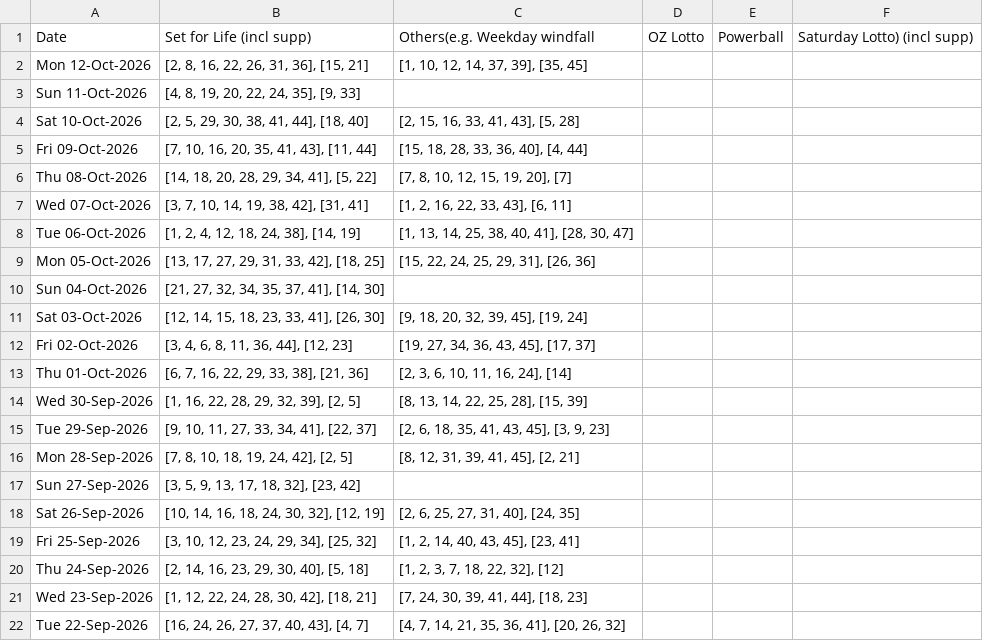
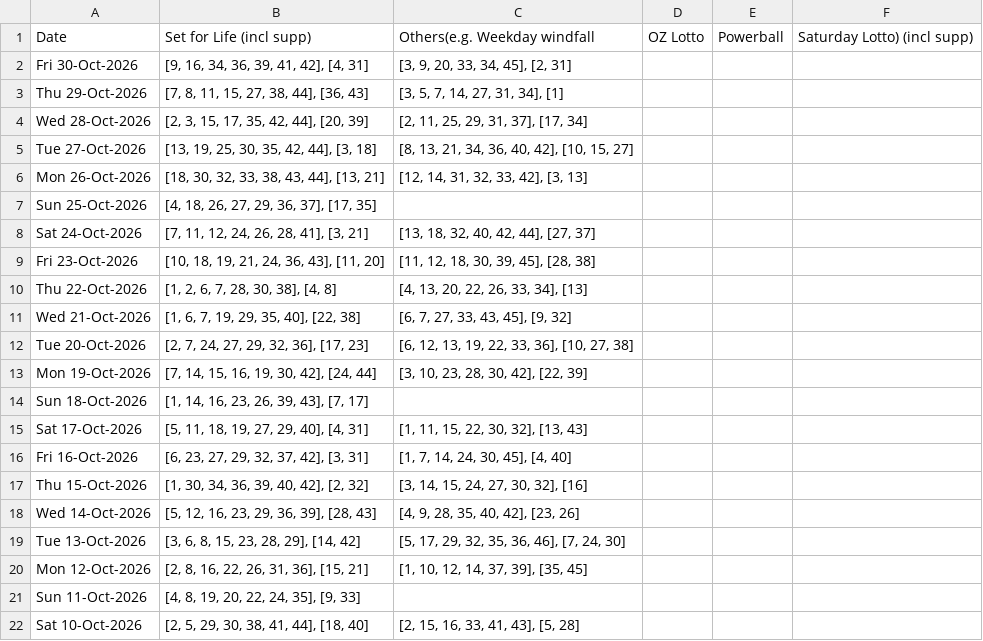
Before and after one commit to hareshaprajapati/langgraph-agentic-ai, a CSV file: Single_V2_0/cross_lotto_data_backup.csv, drawn as a sheet; only a part is shown; the shorter side is filled out with more unchanged rows; the diff names each change by its address in the sheet, - before the commit and + after, or states it on an @@ line.

```diff
--- a/Single_V2_0/cross_lotto_data_backup.csv
+++ b/Single_V2_0/cross_lotto_data_backup.csv
+row 2: Fri 30-Oct-2026 | [9, 16, 34, 36, 39, 41, 42], [4, 31] | [3, 9, 20, 33, 34, 45], [2, 31]
+row 3: Thu 29-Oct-2026 | [7, 8, 11, 15, 27, 38, 44], [36, 43] | [3, 5, 7, 14, 27, 31, 34], [1]
+row 4: Wed 28-Oct-2026 | [2, 3, 15, 17, 35, 42, 44], [20, 39] | [2, 11, 25, 29, 31, 37], [17, 34]
+row 5: Tue 27-Oct-2026 | [13, 19, 25, 30, 35, 42, 44], [3, 18] | [8, 13, 21, 34, 36, 40, 42], [10, 15, 27]
+row 6: Mon 26-Oct-2026 | [18, 30, 32, 33, 38, 43, 44], [13, 21] | [12, 14, 31, 32, 33, 42], [3, 13]
+row 7: Sun 25-Oct-2026 | [4, 18, 26, 27, 29, 36, 37], [17, 35]
+row 8: Sat 24-Oct-2026 | [7, 11, 12, 24, 26, 28, 41], [3, 21] | [13, 18, 32, 40, 42, 44], [27, 37]
+row 9: Fri 23-Oct-2026 | [10, 18, 19, 21, 24, 36, 43], [11, 20] | [11, 12, 18, 30, 39, 45], [28, 38]
+row 10: Thu 22-Oct-2026 | [1, 2, 6, 7, 28, 30, 38], [4, 8] | [4, 13, 20, 22, 26, 33, 34], [13]
+row 11: Wed 21-Oct-2026 | [1, 6, 7, 19, 29, 35, 40], [22, 38] | [6, 7, 27, 33, 43, 45], [9, 32]
+row 12: Tue 20-Oct-2026 | [2, 7, 24, 27, 29, 32, 36], [17, 23] | [6, 12, 13, 19, 22, 33, 36], [10, 27, 38]
+row 13: Mon 19-Oct-2026 | [7, 14, 15, 16, 19, 30, 42], [24, 44] | [3, 10, 23, 28, 30, 42], [22, 39]
+row 14: Sun 18-Oct-2026 | [1, 14, 16, 23, 26, 39, 43], [7, 17]
+row 15: Sat 17-Oct-2026 | [5, 11, 18, 19, 27, 29, 40], [4, 31] | [1, 11, 15, 22, 30, 32], [13, 43]
+row 16: Fri 16-Oct-2026 | [6, 23, 27, 29, 32, 37, 42], [3, 31] | [1, 7, 14, 24, 30, 45], [4, 40]
+row 17: Thu 15-Oct-2026 | [1, 30, 34, 36, 39, 40, 42], [2, 32] | [3, 14, 15, 24, 27, 30, 32], [16]
+row 18: Wed 14-Oct-2026 | [5, 12, 16, 23, 29, 36, 39], [28, 43] | [4, 9, 28, 35, 40, 42], [23, 26]
+row 19: Tue 13-Oct-2026 | [3, 6, 8, 15, 23, 28, 29], [14, 42] | [5, 17, 29, 32, 35, 36, 46], [7, 24, 30]
```
Also changed, not shown: Single_V2_0/Saturday_data.csv, 3 other files.
